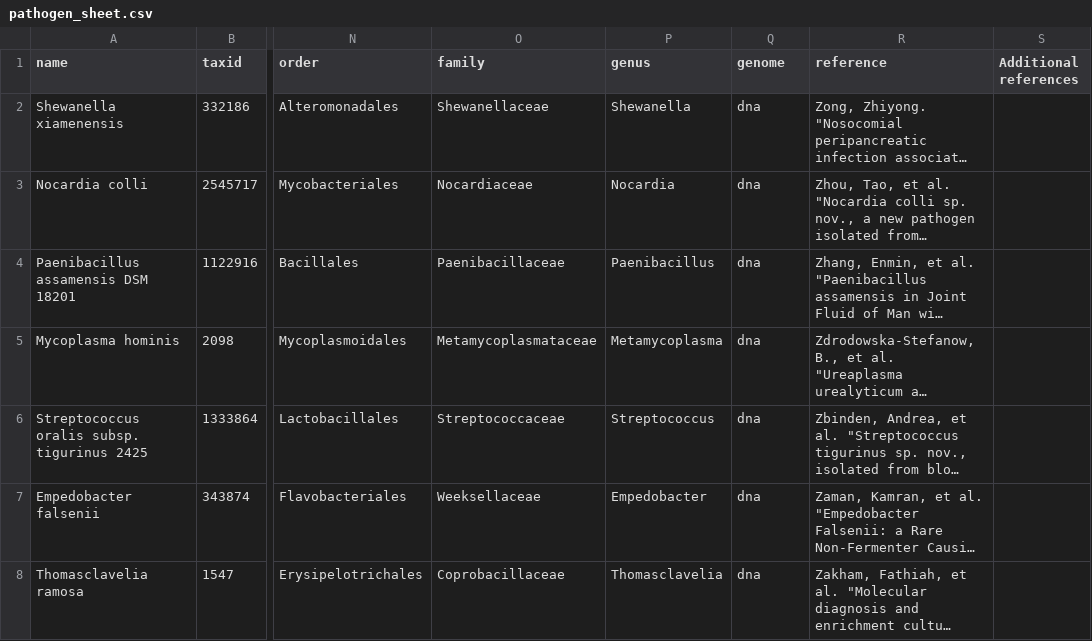
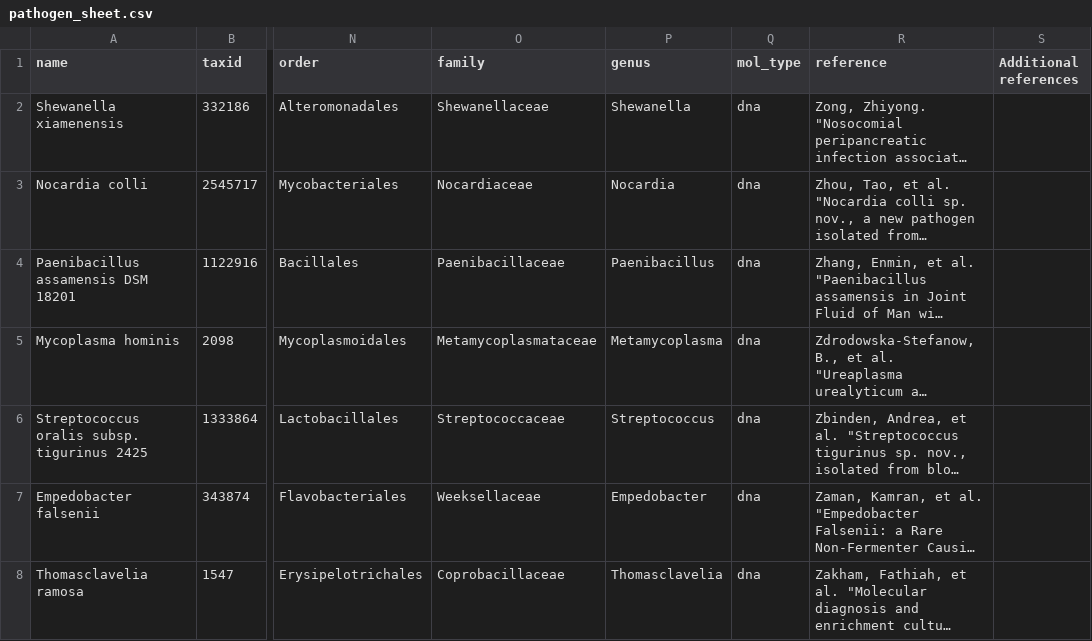
Before and after one commit to jhuapl-bio/taxtriage, a CSV file: assets/pathogen_sheet.csv, drawn as a sheet; only a part is shown, gaps mark what is left out; long unchanged cells end in …; the diff names each change by its address in the sheet, - before the commit and + after, or states it on an @@ line.

Commit message:
formatting, merging mol type column into html and ODR

```diff
--- a/assets/pathogen_sheet.csv
+++ b/assets/pathogen_sheet.csv
-Q1: genome
+Q1: mol_type
```
Also changed, not shown: 8 other files.
